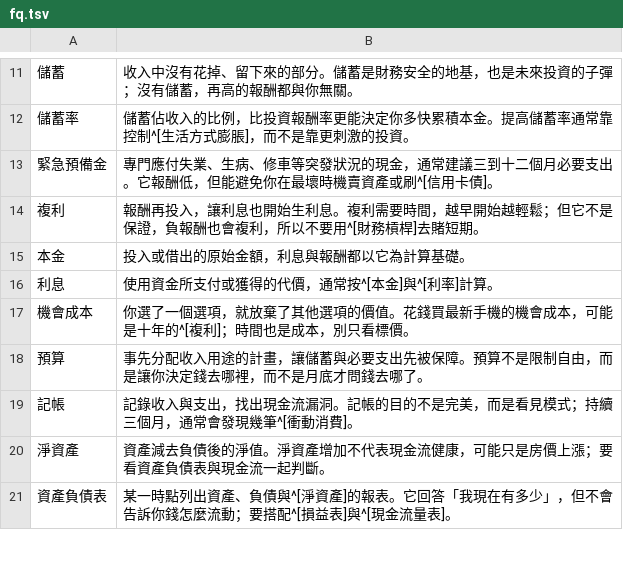
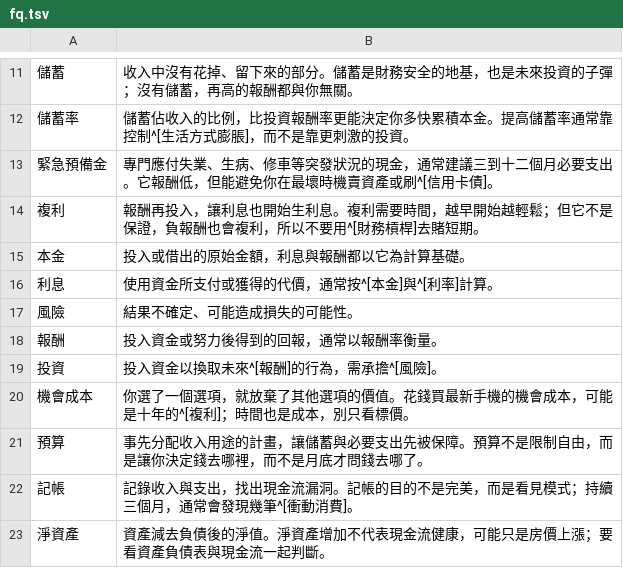
Before and after one commit to accelon/offtext, a TSV file: data/fq.tsv, drawn as a sheet; only a part is shown, gaps mark what is left out; the shorter side is filled out with more unchanged rows; the diff names each change by its address in the sheet, - before the commit and + after, or states it on an @@ line.

```diff
--- a/data/fq.tsv
+++ b/data/fq.tsv
+row 17: 風險 | 結果不確定、可能造成損失的可能性。
+row 18: 報酬 | 投入資金或努力後得到的回報，通常以報酬率衡量。
+row 19: 投資 | 投入資金以換取未來^[報酬]的行為，需承擔^[風險]。
```
Also changed, not shown: data/economics.tsv, data/physics.tsv, 4 other files.
